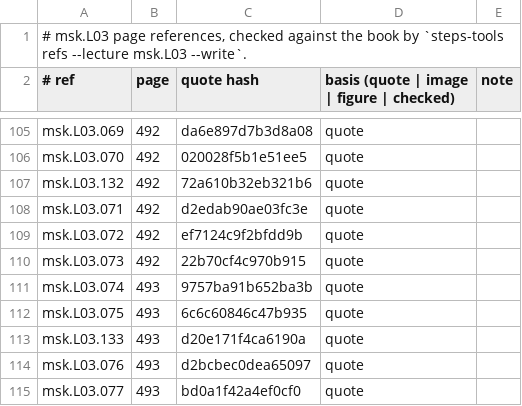
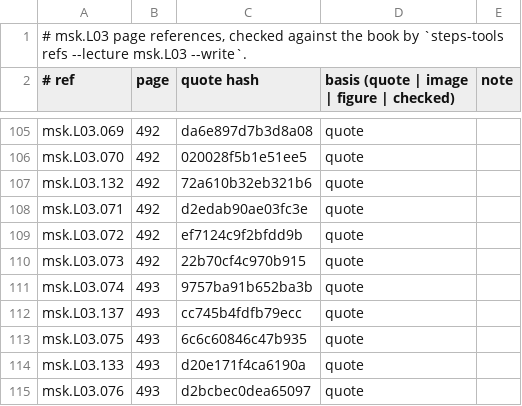
Before and after one commit to MohamedRef/Steps-app, a TSV file: content/book-refs/msk/L03.tsv, drawn as a sheet; only a part is shown, gaps mark what is left out; the shorter side is filled out with more unchanged rows; the diff names each change by its address in the sheet, - before the commit and + after, or states it on an @@ line.

```diff
--- a/content/book-refs/msk/L03.tsv
+++ b/content/book-refs/msk/L03.tsv
+row 112: msk.L03.137 | 493 | cc745b4fdfb79ecc | quote
```
Also changed, not shown: content/book-refs/msk/L04.tsv, 6 other files.
